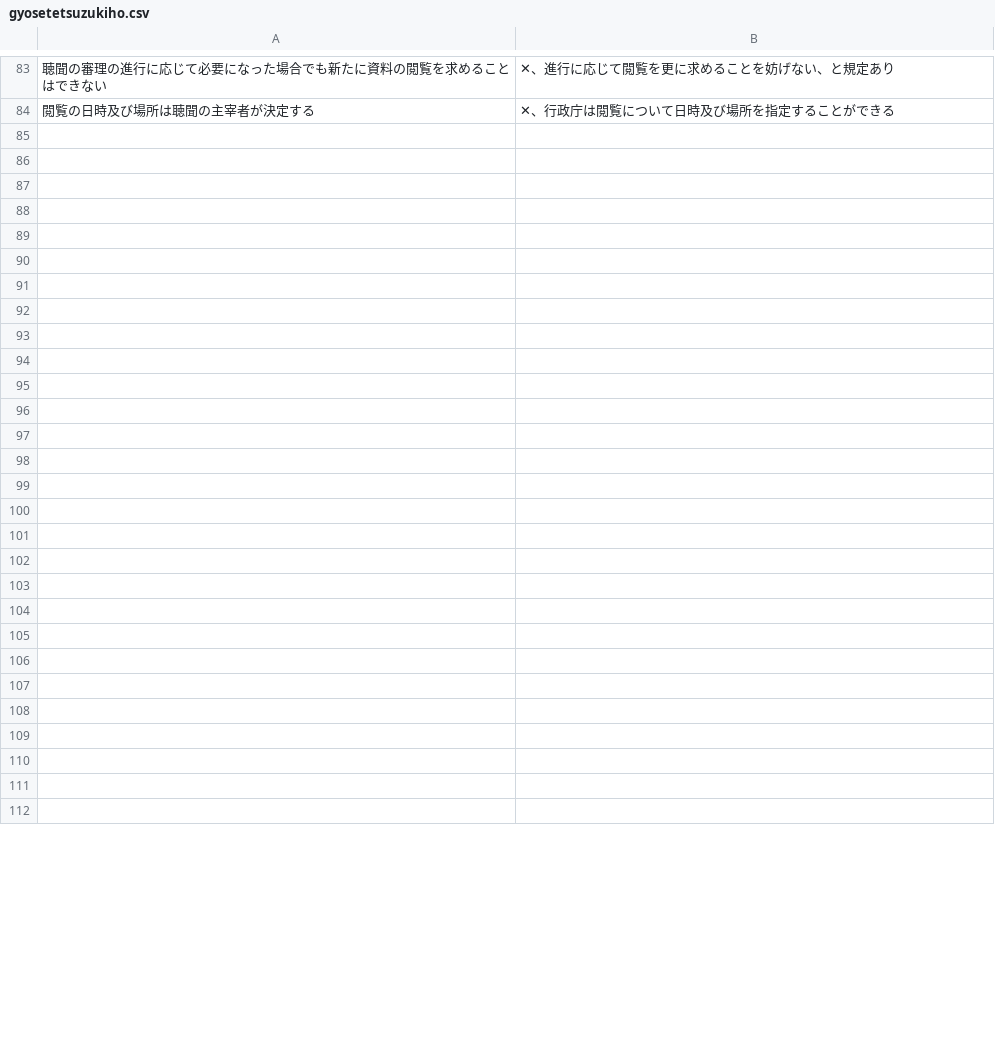
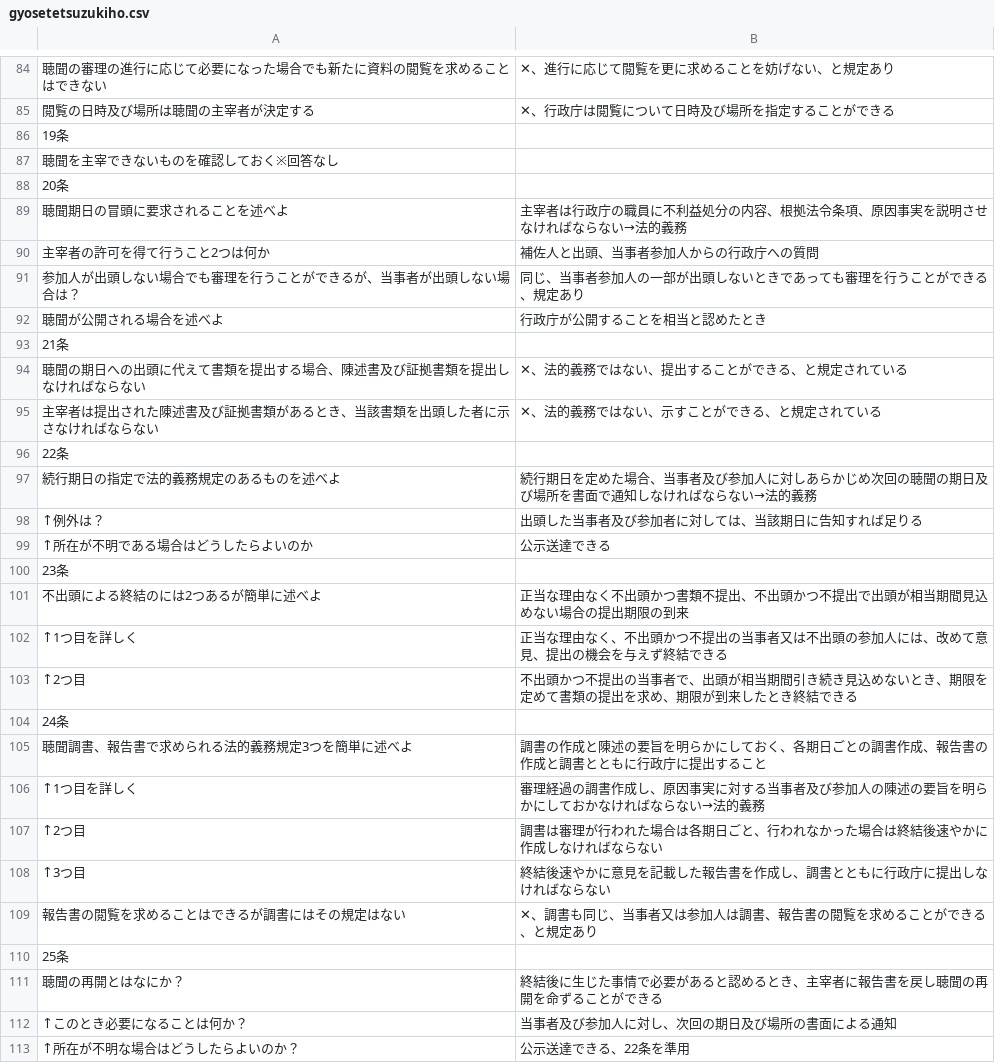
Before and after one commit to takahiro-inoway/hotdog, a CSV file: CsvStudy/gyosetetsuzukiho.csv, drawn as a sheet; only a part is shown, gaps mark what is left out; the diff covers the shown part only.

Commit message:
Add files via upload

```diff
--- a/CsvStudy/gyosetetsuzukiho.csv
+++ b/CsvStudy/gyosetetsuzukiho.csv
@@ -84,29 +85,29 @@
 閲覧の日時及び場所は聴聞の主宰者が決定する,✕、行政庁は閲覧について日時及び場所を指定することができる,,,,,,,,
-,,,,,,,,,
-,,,,,,,,,
-,,,,,,,,,
-,,,,,,,,,
-,,,,,,,,,
-,,,,,,,,,
-,,,,,,,,,
-,,,,,,,,,
-,,,,,,,,,
-,,,,,,,,,
-,,,,,,,,,
-,,,,,,,,,
-,,,,,,,,,
-,,,,,,,,,
-,,,,,,,,,
-,,,,,,,,,
-,,,,,,,,,
-,,,,,,,,,
-,,,,,,,,,
-,,,,,,,,,
-,,,,,,,,,
-,,,,,,,,,
-,,,,,,,,,
-,,,,,,,,,
-,,,,,,,,,
-,,,,,,,,,
-,,,,,,,,,
-,,,,,,,,,
+19条,,,,,,,,,
+聴聞を主宰できないものを確認しておく※回答なし,,,,,,,,,
+20条,,,,,,,,,
+聴聞期日の冒頭に要求されることを述べよ,主宰者は行政庁の職員に不利益処分の内容、根拠法令条項、原因事実を説明させなければならない→法的義務,,,,,,,,
+主宰者の許可を得て行うこと2つは何か,補佐人と出頭、当事者参加人からの行政庁への質問,,,,,,,,
+参加人が出頭しない場合でも審理を行うことができるが、当事者が出頭しない場合は？,同じ、当事者参加人の一部が出頭しないときであっても審理を行うことができる、規定あり,,,,,,,,
+聴聞が公開される場合を述べよ,行政庁が公開することを相当と認めたとき,,,,,,,,
+21条,,,,,,,,,
+聴聞の期日への出頭に代えて書類を提出する場合、陳述書及び証拠書類を提出しなければならない,✕、法的義務ではない、提出することができる、と規定されている,,,,,,,,
+主宰者は提出された陳述書及び証拠書類があるとき、当該書類を出頭した者に示さなければならない,✕、法的義務ではない、示すことができる、と規定されている,,,,,,,,
+22条,,,,,,,,,
+続行期日の指定で法的義務規定のあるものを述べよ,続行期日を定めた場合、当事者及び参加人に対しあらかじめ次回の聴聞の期日及び場所を書面で通知しなければならない→法的義務,,,,,,,,
+↑例外は？,出頭した当事者及び参加者に対しては、当該期日に告知すれば足りる,,,,,,,,
+↑所在が不明である場合はどうしたらよいのか,公示送達できる,,,,,,,,
+23条,,,,,,,,,
+不出頭による終結のには2つあるが簡単に述べよ,正当な理由なく不出頭かつ書類不提出、不出頭かつ不提出で出頭が相当期間見込めない場合の提出期限の到来,,,,,,,,
+↑1つ目を詳しく,正当な理由なく、不出頭かつ不提出の当事者又は不出頭の参加人には、改めて意見、提出の機会を与えず終結できる,,,,,,,,
+↑2つ目,不出頭かつ不提出の当事者で、出頭が相当期間引き続き見込めないとき、期限を定めて書類の提出を求め、期限が到来したとき終結できる,,,,,,,,
+24条,,,,,,,,,
+聴聞調書、報告書で求められる法的義務規定3つを簡単に述べよ,調書の作成と陳述の要旨を明らかにしておく、各期日ごとの調書作成、報告書の作成と調書とともに行政庁に提出すること,,,,,,,,
+↑1つ目を詳しく,審理経過の調書作成し、原因事実に対する当事者及び参加人の陳述の要旨を明らかにしておかなければならない→法的義務,,,,,,,,
+↑2つ目,調書は審理が行われた場合は各期日ごと、行われなかった場合は終結後速やかに作成しなければならない,,,,,,,,
+↑3つ目,終結後速やかに意見を記載した報告書を作成し、調書とともに行政庁に提出しなければならない,,,,,,,,
+報告書の閲覧を求めることはできるが調書にはその規定はない,✕、調書も同じ、当事者又は参加人は調書、報告書の閲覧を求めることができる、と規定あり,,,,,,,,
+25条,,,,,,,,,
+聴聞の再開とはなにか？,終結後に生じた事情で必要があると認めるとき、主宰者に報告書を戻し聴聞の再開を命ずることができる,,,,,,,,
+↑このとき必要になることは何か？,当事者及び参加人に対し、次回の期日及び場所の書面による通知,,,,,,,,
+↑所在が不明な場合はどうしたらよいのか？,公示送達できる、22条を準用,,,,,,,,
```
Also changed, not shown: 1 added row and 24 edited cells elsewhere in this file.
